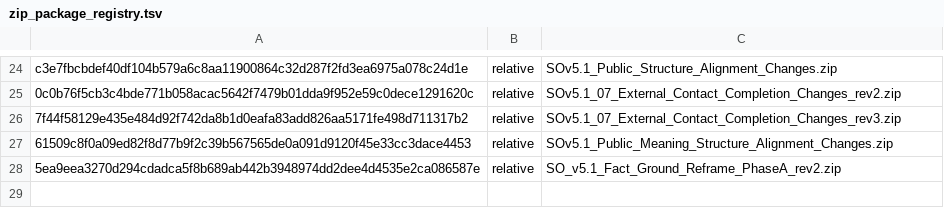
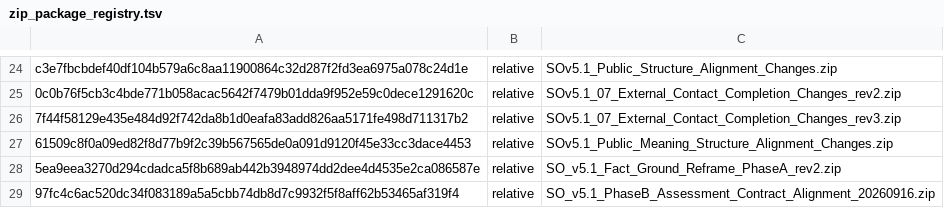
Before and after one commit to SelleCelery/Scientific-Ontology, a TSV file: tools/zip_package_registry.tsv, drawn as a sheet; only a part is shown, gaps mark what is left out; the diff names each change by its address in the sheet, - before the commit and + after, or states it on an @@ line.

Commit message:
docs: align v5.1 assessment contract
Purpose: separate assessment findings from response modes and preserve cross-system validity boundaries.

Method: define canonical finding types, commensuration intake, bridge audit, engagement-capacity limits, and full English commensuration of the Candidate Assessment Protocol.

Boundary: reciprocal S/E schema, directional scoring, frozen pilot protocols, and domain-specific research-note audits remain outside this phase.

```diff
--- a/tools/zip_package_registry.tsv
+++ b/tools/zip_package_registry.tsv
+row 29: 97fc4c6ac520dc34f083189a5a5cbb74db8d7c9932f5f8aff62b53465af319f4 | relative | SO_v5.1_PhaseB_Assessment_Contract_Alignment_20260916.zip
```
Also changed, not shown: 15 other files.
